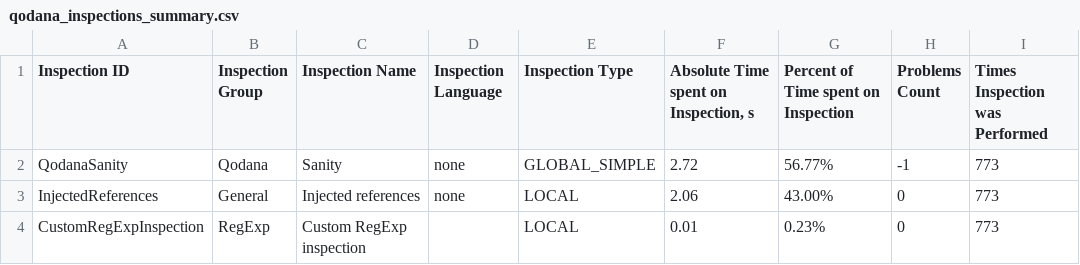
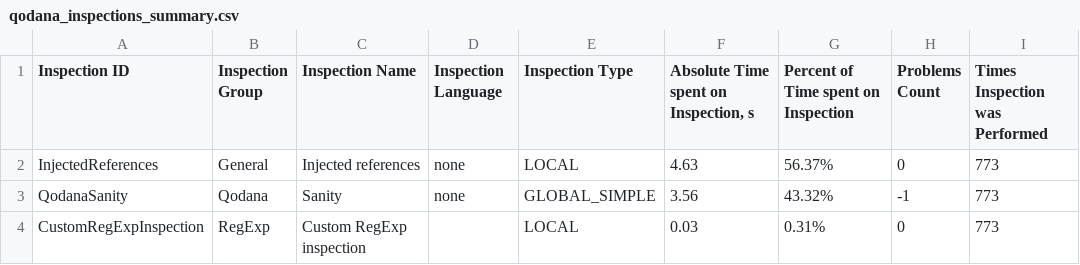
Before and after one commit to A-Classe/deep_union, a CSV file: qodana/log/qodana_inspections_summary.csv, drawn as a sheet.

```diff
--- a/qodana/log/qodana_inspections_summary.csv
+++ b/qodana/log/qodana_inspections_summary.csv
@@ -1,4 +1,4 @@
 Inspection ID;Inspection Group;Inspection Name;Inspection Language;Inspection Type;Absolute Time spent on Inspection, s;Percent of Time spent on Inspection;Problems Count;Times Inspection was Performed
-QodanaSanity;Qodana;Sanity;none;GLOBAL_SIMPLE;2.72;56.77%;-1;773
-InjectedReferences;General;Injected references;none;LOCAL;2.06;43.00%;0;773
-CustomRegExpInspection;RegExp;Custom RegExp inspection;;LOCAL;0.01;0.23%;0;773
+InjectedReferences;General;Injected references;none;LOCAL;4.63;56.37%;0;773
+QodanaSanity;Qodana;Sanity;none;GLOBAL_SIMPLE;3.56;43.32%;-1;773
+CustomRegExpInspection;RegExp;Custom RegExp inspection;;LOCAL;0.03;0.31%;0;773
```
Also changed, not shown: qodana/log/qodana_directories_inspection_groups.csv, 28 other files.
